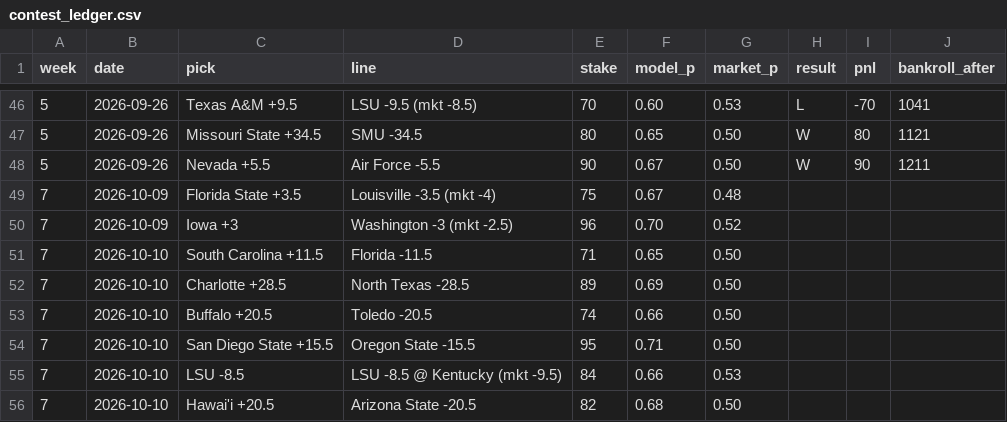
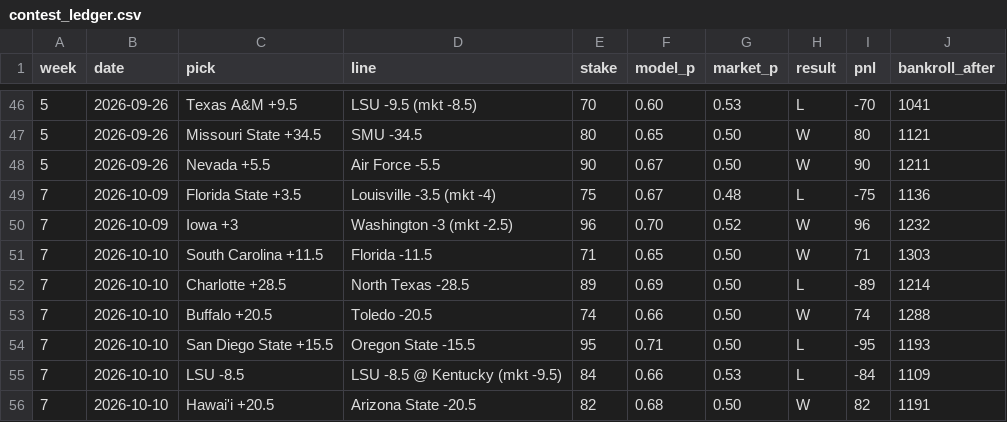
Before and after one commit to lucasalvarezflorida-lab/ncaa-fbs-analytics, a CSV file: contest_ledger.csv, drawn as a sheet; only a part is shown, gaps mark what is left out.

```diff
--- a/contest_ledger.csv
+++ b/contest_ledger.csv
@@ -48,9 +48,9 @@ week,date,pick,line,stake,model_p,market_p,result,pnl,bankroll_after
 5,2026-09-26,Nevada +5.5,Air Force -5.5,90,0.67,0.50,W,90,1211
-7,2026-10-09,Florida State +3.5,Louisville -3.5 (mkt -4),75,0.67,0.48,,,
-7,2026-10-09,Iowa +3,Washington -3 (mkt -2.5),96,0.70,0.52,,,
-7,2026-10-10,South Carolina +11.5,Florida -11.5,71,0.65,0.50,,,
-7,2026-10-10,Charlotte +28.5,North Texas -28.5,89,0.69,0.50,,,
-7,2026-10-10,Buffalo +20.5,Toledo -20.5,74,0.66,0.50,,,
-7,2026-10-10,San Diego State +15.5,Oregon State -15.5,95,0.71,0.50,,,
-7,2026-10-10,LSU -8.5,LSU -8.5 @ Kentucky (mkt -9.5),84,0.66,0.53,,,
-7,2026-10-10,Hawai'i +20.5,Arizona State -20.5,82,0.68,0.50,,,
+7,2026-10-09,Florida State +3.5,Louisville -3.5 (mkt -4),75,0.67,0.48,L,-75,1136
+7,2026-10-09,Iowa +3,Washington -3 (mkt -2.5),96,0.70,0.52,W,96,1232
+7,2026-10-10,South Carolina +11.5,Florida -11.5,71,0.65,0.50,W,71,1303
+7,2026-10-10,Charlotte +28.5,North Texas -28.5,89,0.69,0.50,L,-89,1214
+7,2026-10-10,Buffalo +20.5,Toledo -20.5,74,0.66,0.50,W,74,1288
+7,2026-10-10,San Diego State +15.5,Oregon State -15.5,95,0.71,0.50,L,-95,1193
+7,2026-10-10,LSU -8.5,LSU -8.5 @ Kentucky (mkt -9.5),84,0.66,0.53,L,-84,1109
+7,2026-10-10,Hawai'i +20.5,Arizona State -20.5,82,0.68,0.50,W,82,1191
```
